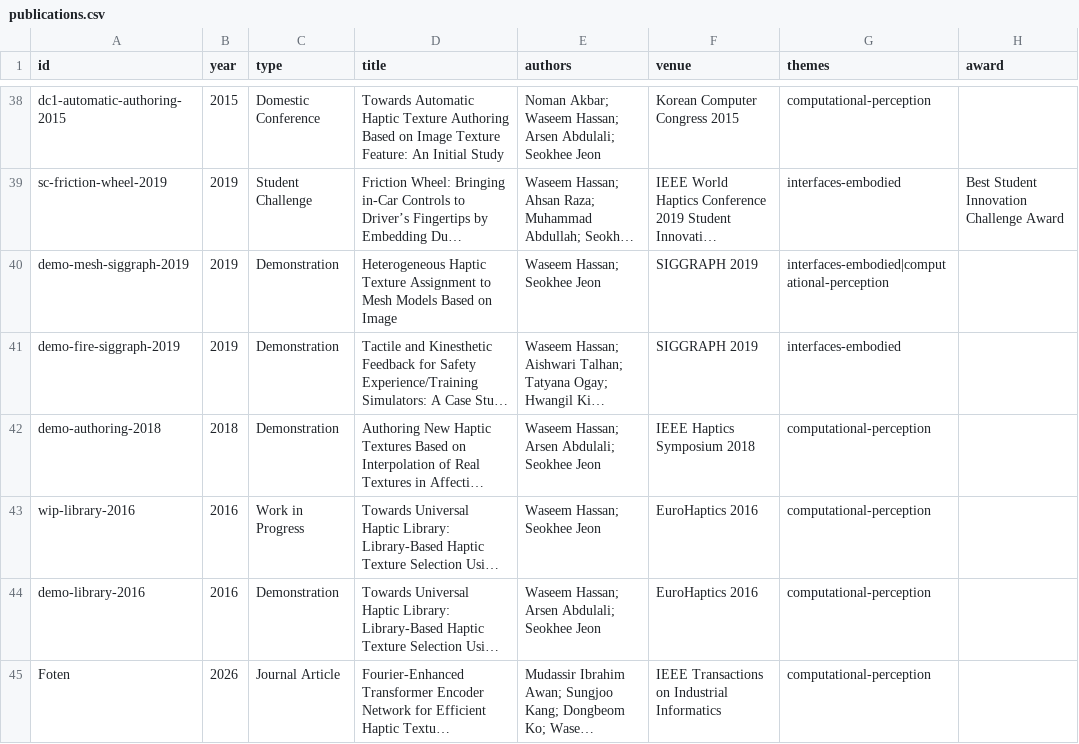
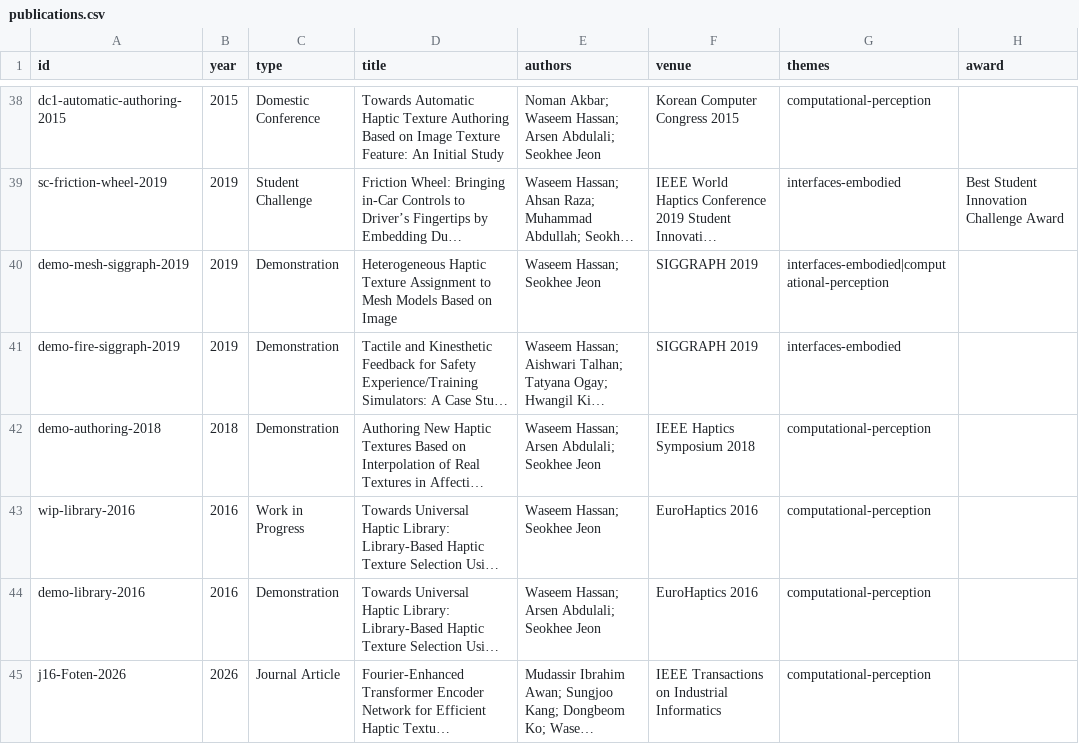
Before and after one commit to hassanwaseem/hassanwaseem.github.io, a CSV file: data/publications.csv, drawn as a sheet; only a part is shown, gaps mark what is left out; long unchanged cells end in …; the diff names each change by its address in the sheet, - before the commit and + after, or states it on an @@ line.

Commit message:
Add files via upload

```diff
--- a/data/publications.csv
+++ b/data/publications.csv
-A45 (id): Foten
+A45 (id): j16-Foten-2026
```
